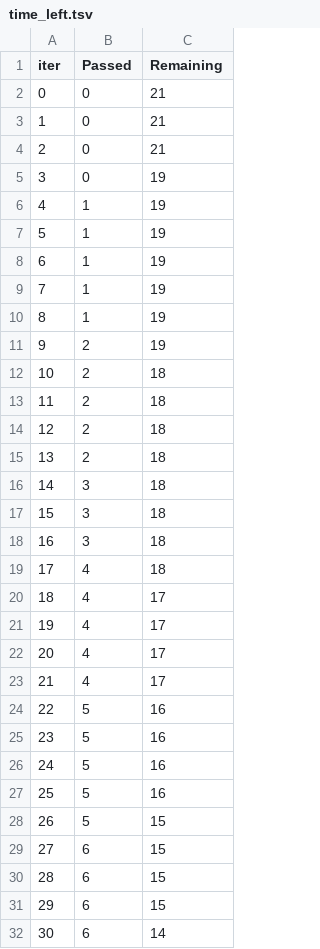
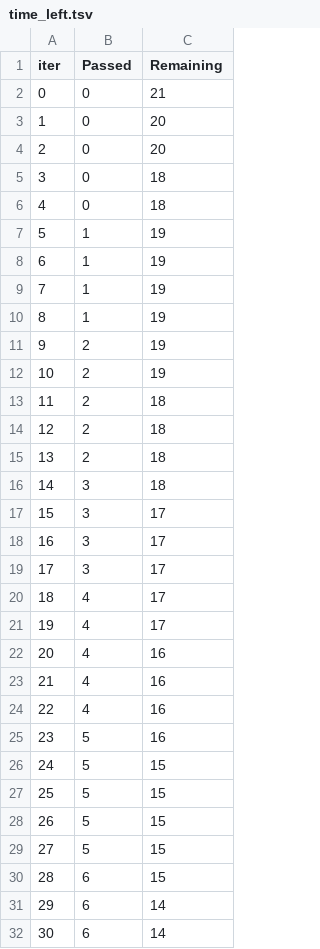
Before and after one commit to fatemeh183183/mlproject_structure, a TSV file: catboost_info/time_left.tsv, drawn as a sheet; only a part is shown; removed rows and columns are numbered as before the commit, all else as after; the diff covers the shown part only; the diff names each change by its address in the sheet, - before the commit and + after, or states it on an @@ line.

```diff
--- a/catboost_info/time_left.tsv
+++ b/catboost_info/time_left.tsv
-C3:C4 (Remaining): 21
+C3:C4 (Remaining): 20
-C5 (Remaining): 19
+C5 (Remaining): 18
-row 6: 4 | 1 | 19
+row 6: 4 | 0 | 18
-row 12: 10 | 2 | 18
+row 12: 10 | 2 | 19
-C17:C18 (Remaining): 18
+C17:C18 (Remaining): 17
-row 19: 17 | 4 | 18
+row 19: 17 | 3 | 17
-C22:C23 (Remaining): 17
+C22:C23 (Remaining): 16
-B24 (Passed): 5
+B24 (Passed): 4
-row 25: 23 | 5 | 16
-row 26: 24 | 5 | 16
@@ column A (iter) renumbered between rows 25 and 71 @@
+row 27: 25 | 5 | 15
+row 28: 26 | 5 | 15
+row 29: 27 | 5 | 15
-row 30: 28 | 6 | 15
-row 31: 29 | 6 | 15
+row 31: 29 | 6 | 14
```
Also changed, not shown: 4 added rows, 4 removed rows and 10 edited cells elsewhere in this file, 8 other files.
